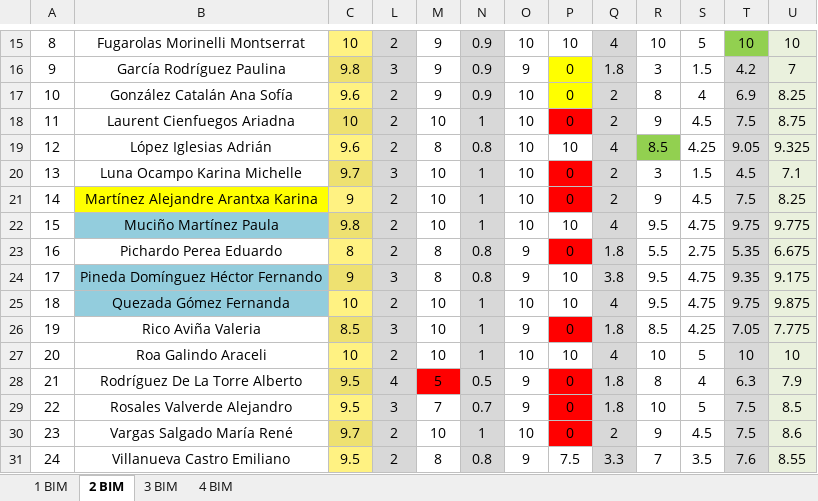
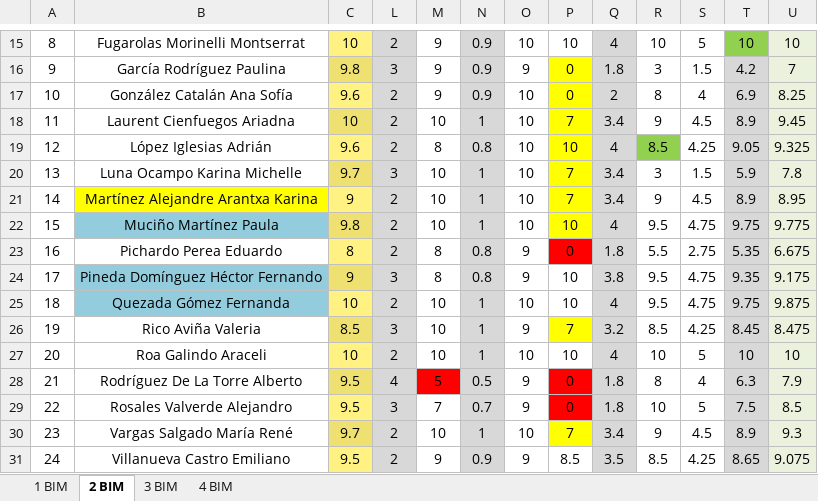
Before and after one commit to Adrifelcha/afchavez-019, an Excel workbook: JeanPiaget/2019-2020/Listas/TMI 5-A_Final.xlsx, sheet 2 BIM, drawn as a sheet; only a part is shown, gaps mark what is left out; values as stored, in another font and other column widths than the file's, no borders; charts and pictures not drawn; the diff covers the shown part only; the diff names each change by its address in the sheet, - before the commit and + after, or states it on an @@ line.

```diff
--- a/JeanPiaget/2019-2020/Listas/TMI 5-A_Final.xlsx (sheet 2 BIM)
+++ b/JeanPiaget/2019-2020/Listas/TMI 5-A_Final.xlsx (sheet 2 BIM)
-P18: 0
+P18: 7
-P18 fill: #FF0000
+P18 fill: #FFFF00
-Q18: 2
+Q18: 3.4
-T18: 7.5
+T18: 8.9
-U18: 8.75
+U18: 9.45
-P19 fill: none
+P19 fill: #FFFF00
-P20:P21: 0
+P20:P21: 7
-P20:P21 fill: #FF0000
+P20:P21 fill: #FFFF00
-Q20:Q21: 2
+Q20:Q21: 3.4
-T20: 4.5
+T20: 5.9
-U20: 7.1
+U20: 7.8
-T21: 7.5
+T21: 8.9
-U21: 8.25
+U21: 8.95
-P22 fill: none
+P22 fill: #FFFF00
-P26: 0
+P26: 7
-P26 fill: #FF0000
+P26 fill: #FFFF00
-Q26: 1.8
+Q26: 3.2
-T26: 7.05
+T26: 8.45
-U26: 7.775
+U26: 8.475
-P30: 0
+P30: 7
-P30 fill: #FF0000
+P30 fill: #FFFF00
-Q30: 2
+Q30: 3.4
-T30: 7.5
+T30: 8.9
-U30: 8.6
+U30: 9.3
-M31: 8
+M31: 9
-N31: 0.8
+N31: 0.9
-P31: 7.5
+P31: 8.5
-Q31: 3.3
+Q31: 3.5
-R31: 7
+R31: 8.5
-S31: 3.5
+S31: 4.25
-T31: 7.6
+T31: 8.65
-U31: 8.55
+U31: 9.075
```
Also changed, not shown: 5 edited cells elsewhere in this sheet, sheet 3 BIM, JeanPiaget/2019-2020/Listas/TMI 4_Final.xlsx, JeanPiaget/2019-2020/Listas/TMI 5-B_Final.xlsx, 28 other files.
